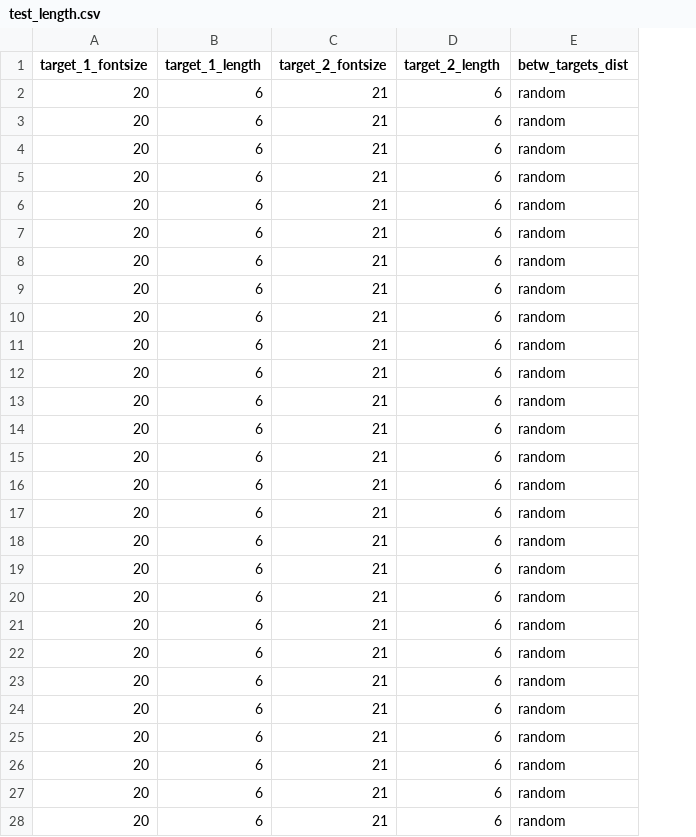
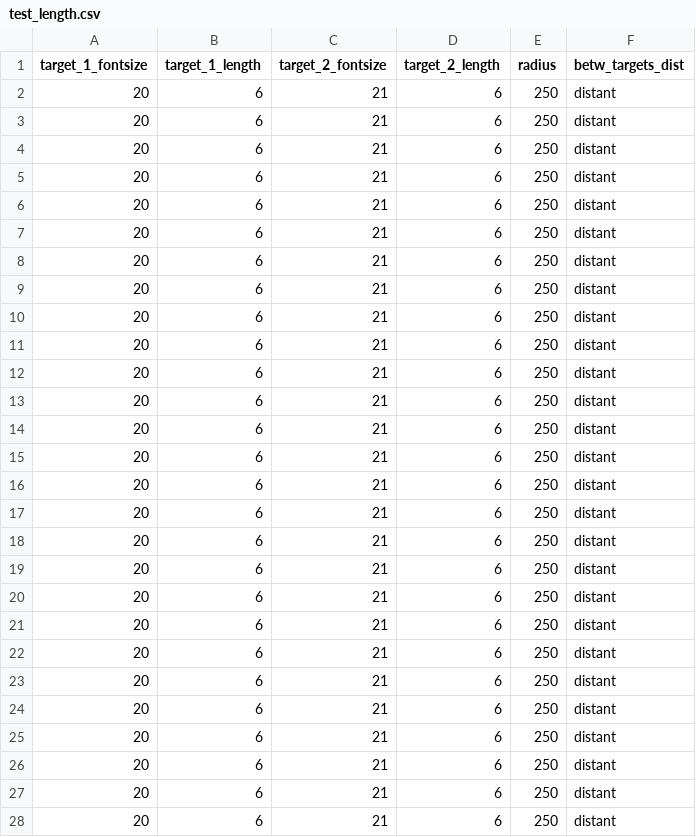
Before and after one commit to muyangshi/Font-Size-Encoding, a CSV file: Configures/test_length.csv, drawn as a sheet; only a part is shown; addresses are those after the commit; the diff covers the shown part only; the diff names each change by its address in the sheet, - before the commit and + after, or states it on an @@ line.

Commit message:
radius == distance from center

```diff
--- a/Configures/test_length.csv
+++ b/Configures/test_length.csv
+column E (radius), rows 2-28: all 250
-F2:F28 (betw_targets_dist): random
+F2:F28 (betw_targets_dist): distant
```
Also changed, not shown: 1 edited cell elsewhere in this file.
